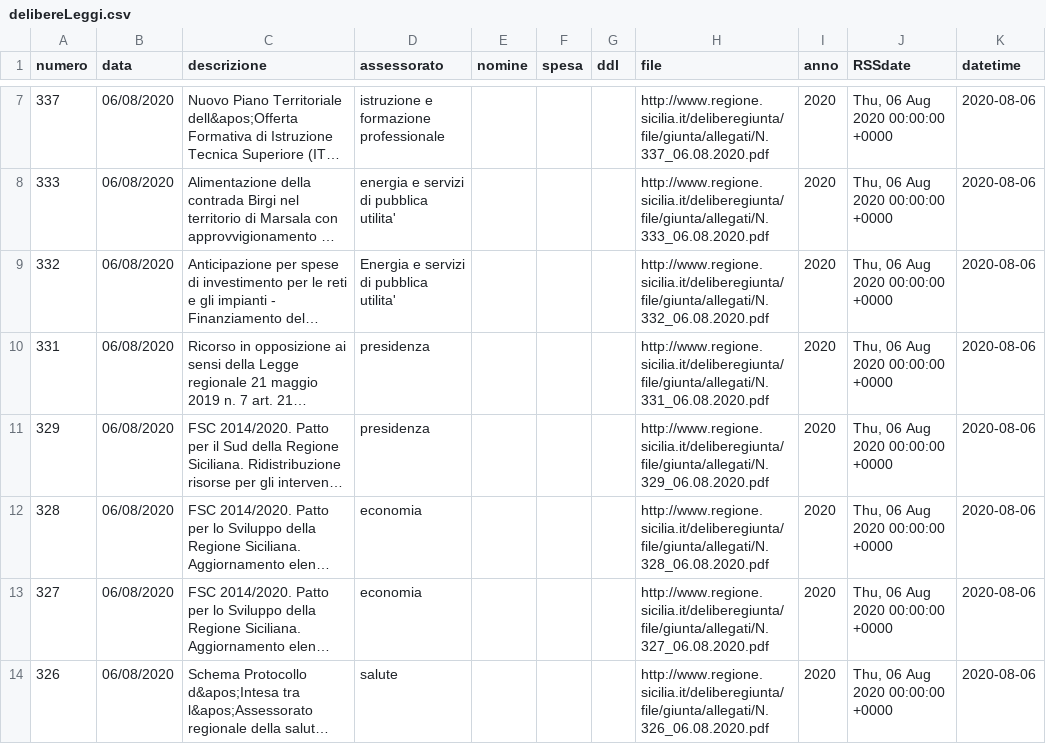
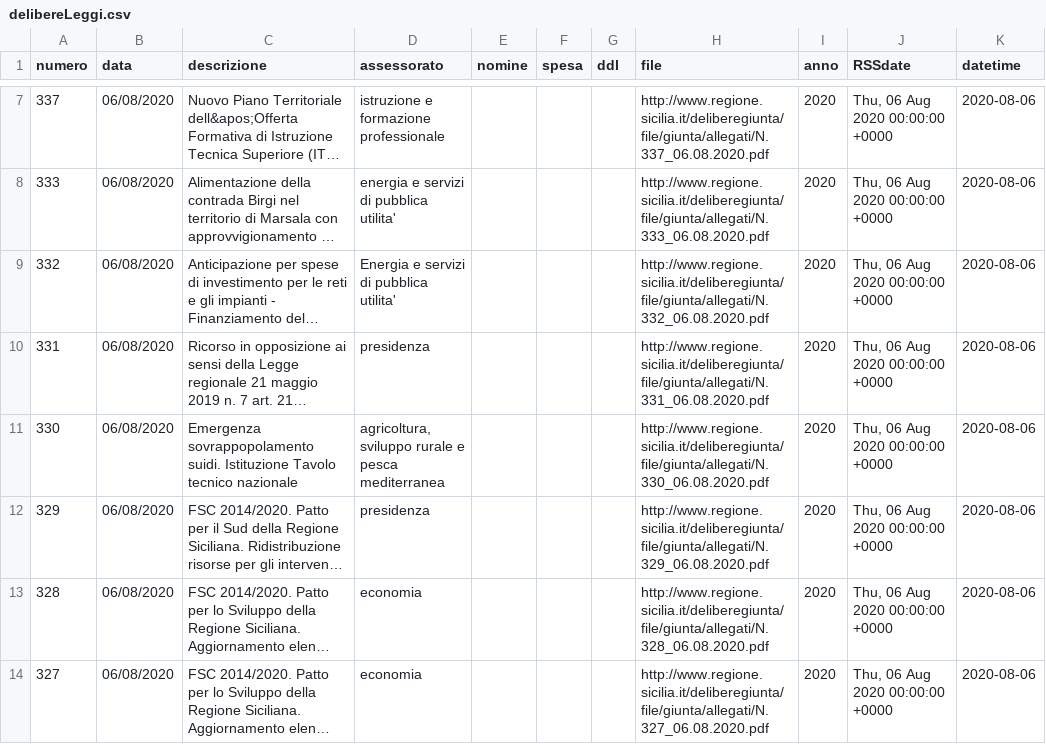
Before and after one commit to opendatasicilia/RSSdisegniLeggeAssembleaRegionaleSiciliana, a CSV file: docs/delibereLeggi.csv, drawn as a sheet; only a part is shown, gaps mark what is left out; the shorter side is filled out with more unchanged rows; long unchanged cells end in …; the diff names each change by its address in the sheet, - before the commit and + after, or states it on an @@ line.

```diff
--- a/docs/delibereLeggi.csv
+++ b/docs/delibereLeggi.csv
+row 11: 330 | 06/08/2020 | Emergenza sovrappopolamento suidi. Istituzione Tavolo tecnico nazionale | agricoltura, sviluppo rurale e pesca mediterranea |  |  |  | http://www.regione.sicilia.it/deliberegiunta/file/giunta/allegati/N.330_06.08.2020.pdf | 2020 | Thu, 06 Aug 2020 00:00:00 +0000 | 2020-08-06
```
Also changed, not shown: 1 other file.
